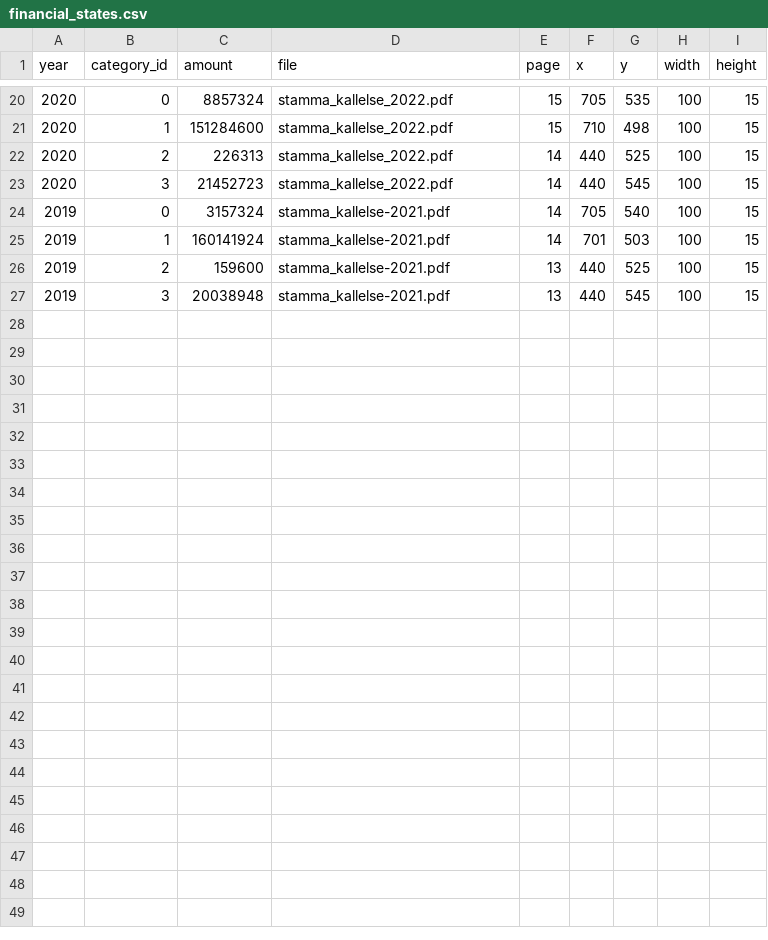
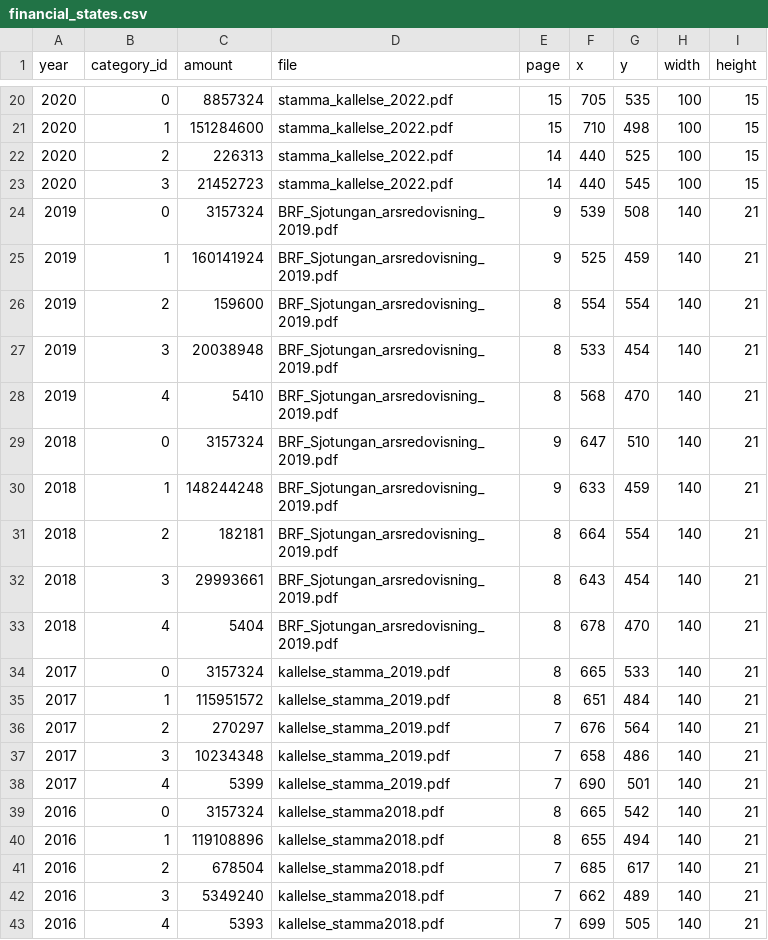
Before and after one commit to shurick81/sjotungan-analytics, a CSV file: data/financial_states.csv, drawn as a sheet; only a part is shown, gaps mark what is left out.

```diff
--- a/data/financial_states.csv
+++ b/data/financial_states.csv
@@ -23,5 +23,21 @@ year,category_id,amount,file,page,x,y,width,height
 2020,3,21452723,stamma_kallelse_2022.pdf,14,440,545,100,15
-2019,0,3157324,stamma_kallelse-2021.pdf,14,705,540,100,15
-2019,1,160141924,stamma_kallelse-2021.pdf,14,701,503,100,15
-2019,2,159600,stamma_kallelse-2021.pdf,13,440,525,100,15
-2019,3,20038948,stamma_kallelse-2021.pdf,13,440,545,100,15
+2019,0,3157324,BRF_Sjotungan_arsredovisning_2019.pdf,9,539,508,140,21
+2019,1,160141924,BRF_Sjotungan_arsredovisning_2019.pdf,9,525,459,140,21
+2019,2,159600,BRF_Sjotungan_arsredovisning_2019.pdf,8,554,554,140,21
+2019,3,20038948,BRF_Sjotungan_arsredovisning_2019.pdf,8,533,454,140,21
+2019,4,5410,BRF_Sjotungan_arsredovisning_2019.pdf,8,568,470,140,21
+2018,0,3157324,BRF_Sjotungan_arsredovisning_2019.pdf,9,647,510,140,21
+2018,1,148244248,BRF_Sjotungan_arsredovisning_2019.pdf,9,633,459,140,21
+2018,2,182181,BRF_Sjotungan_arsredovisning_2019.pdf,8,664,554,140,21
+2018,3,29993661,BRF_Sjotungan_arsredovisning_2019.pdf,8,643,454,140,21
+2018,4,5404,BRF_Sjotungan_arsredovisning_2019.pdf,8,678,470,140,21
+2017,0,3157324,kallelse_stamma_2019.pdf,8,665,533,140,21
+2017,1,115951572,kallelse_stamma_2019.pdf,8,651,484,140,21
+2017,2,270297,kallelse_stamma_2019.pdf,7,676,564,140,21
+2017,3,10234348,kallelse_stamma_2019.pdf,7,658,486,140,21
+2017,4,5399,kallelse_stamma_2019.pdf,7,690,501,140,21
+2016,0,3157324,kallelse_stamma2018.pdf,8,665,542,140,21
+2016,1,119108896,kallelse_stamma2018.pdf,8,655,494,140,21
+2016,2,678504,kallelse_stamma2018.pdf,7,685,617,140,21
+2016,3,5349240,kallelse_stamma2018.pdf,7,662,489,140,21
+2016,4,5393,kallelse_stamma2018.pdf,7,699,505,140,21
```
Also changed, not shown: data/financial_events.csv, 2 other files.
